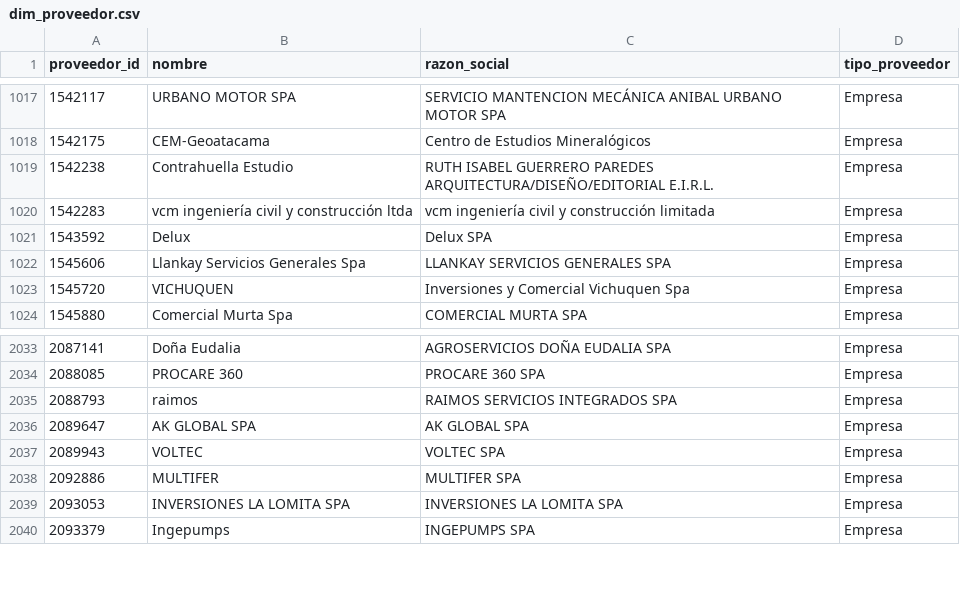
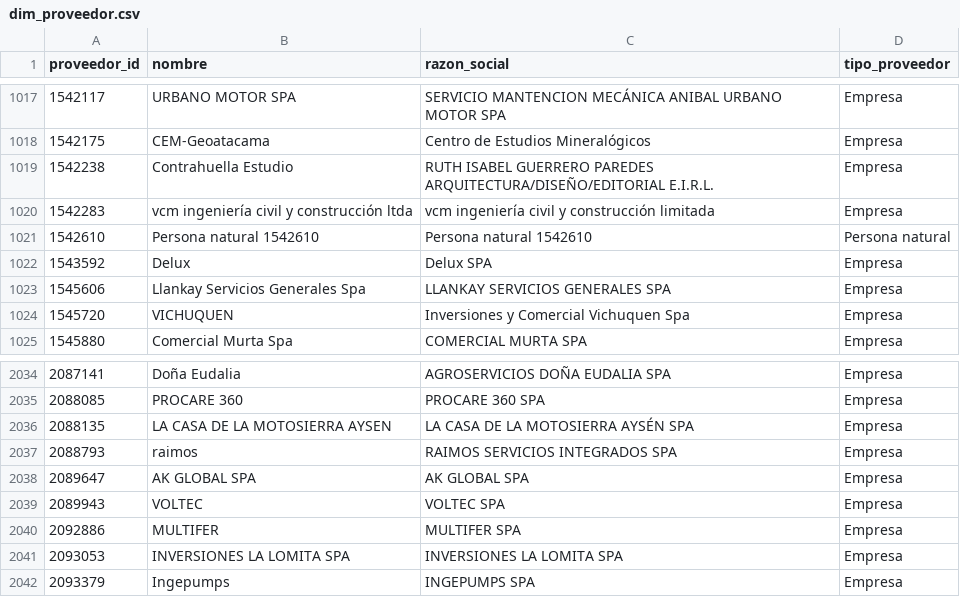
Before and after one commit to jooabarca/mineria-licitaciones-chile, a CSV file: data/dim_proveedor.csv, drawn as a sheet; only a part is shown, gaps mark what is left out.

```diff
--- a/data/dim_proveedor.csv
+++ b/data/dim_proveedor.csv
@@ -1023,2 +1023,3 @@
 1542283,vcm ingeniería civil y construcción ltda,vcm ingeniería civil y construcción limitada,Empresa
+1542610,Persona natural 1542610,Persona natural 1542610,Persona natural
 1543592,Delux,Delux SPA,Empresa
@@ -2037,2 +2038,3 @@
 2088085,PROCARE 360,PROCARE 360 SPA,Empresa
+2088135,LA CASA DE LA MOTOSIERRA AYSEN,LA CASA DE LA MOTOSIERRA AYSÉN SPA,Empresa
 2088793,raimos,RAIMOS SERVICIOS INTEGRADOS SPA,Empresa
```
Also changed, not shown: data/dim_unspsc.csv, data/fact_licitacion.csv, 6 other files.
